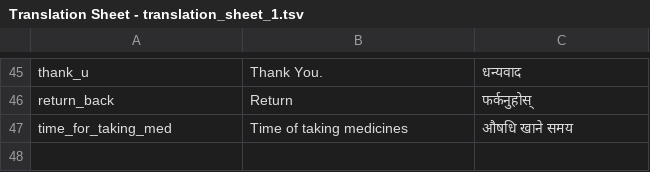
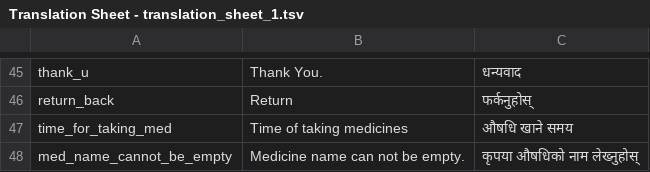
Before and after one commit to sandesh-z/medicine_tracker, a TSV file: gen/tsv_files/Translation Sheet - translation_sheet_1.tsv, drawn as a sheet; only a part is shown, gaps mark what is left out.

Commit message:
dropdown and translations updated according to locale

```diff
--- a/gen/tsv_files/Translation Sheet - translation_sheet_1.tsv
+++ b/gen/tsv_files/Translation Sheet - translation_sheet_1.tsv
@@ -47 +47,2 @@ return_back	Return	फर्कनुहोस्
 time_for_taking_med	Time of taking medicines	औषधि खाने समय
+med_name_cannot_be_empty	Medicine name can not be empty.	कृपया औषधिको नाम लेख्नुहोस्
```
Also changed, not shown: 5 other files.
